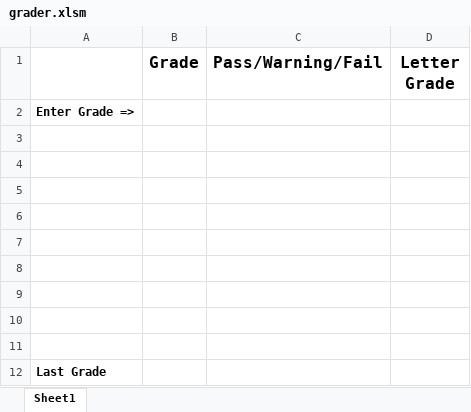
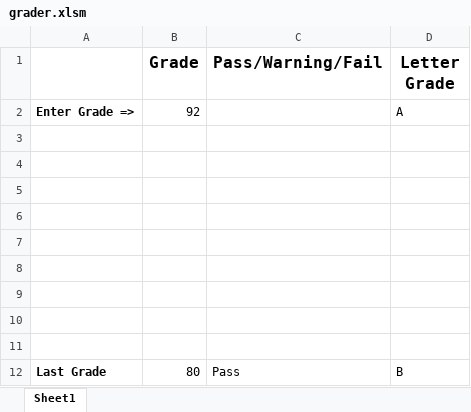
Before and after one commit to opeoje91/UTA-VIRT-DATA-PT-02-2021-U-B, an Excel workbook: 03-Lesson-Plans/02-Lessons/2/Activities/08-Stu_Gradebook/Solved/grader.xlsm, sheet Sheet1, drawn as a sheet; values as stored, in another font and other column widths than the file's, no borders; charts and pictures not drawn; removed rows and columns are numbered as before the commit, all else as after; the diff names each change by its address in the sheet, - before the commit and + after, or states it on an @@ line.

Commit message:
Module 2 Class 2 Activities and Slides

```diff
--- a/03-Lesson-Plans/02-Lessons/2/Activities/08-Stu_Gradebook/Solved/grader.xlsm (sheet Sheet1)
+++ b/03-Lesson-Plans/02-Lessons/2/Activities/08-Stu_Gradebook/Solved/grader.xlsm (sheet Sheet1)
-B2 (Grade): (empty)
+B2 (Grade): 92
-D2 (Letter Grade): (empty)
+D2 (Letter Grade): A
-row 12: Last Grade
+row 12: Last Grade | 80 | Pass | B
```
Also changed, not shown: charts or pictures.
